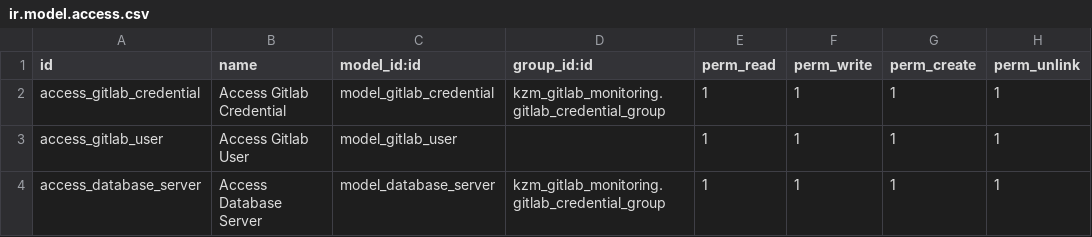
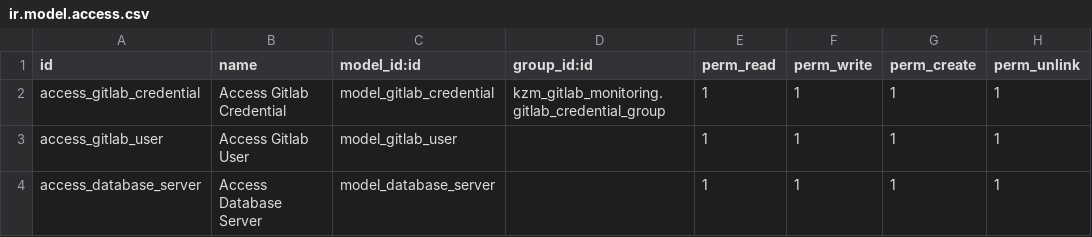
Before and after one commit to Mohamed-Moumni/GITLAB_API, a CSV file: custom/addons/kzm_gitlab_monitoring/security/ir.model.access.csv, drawn as a sheet.

Commit message:
Remove database server from gitlab group

```diff
--- a/custom/addons/kzm_gitlab_monitoring/security/ir.model.access.csv
+++ b/custom/addons/kzm_gitlab_monitoring/security/ir.model.access.csv
@@ -3,2 +3,2 @@ access_gitlab_credential,Access Gitlab Credential,model_gitlab_credential,kzm_gi
 access_gitlab_user,Access Gitlab User,model_gitlab_user,,1,1,1,1
-access_database_server,Access Database Server,model_database_server,kzm_gitlab_monitoring.gitlab_credential_group,1,1,1,1
+access_database_server,Access Database Server,model_database_server,,1,1,1,1
```
